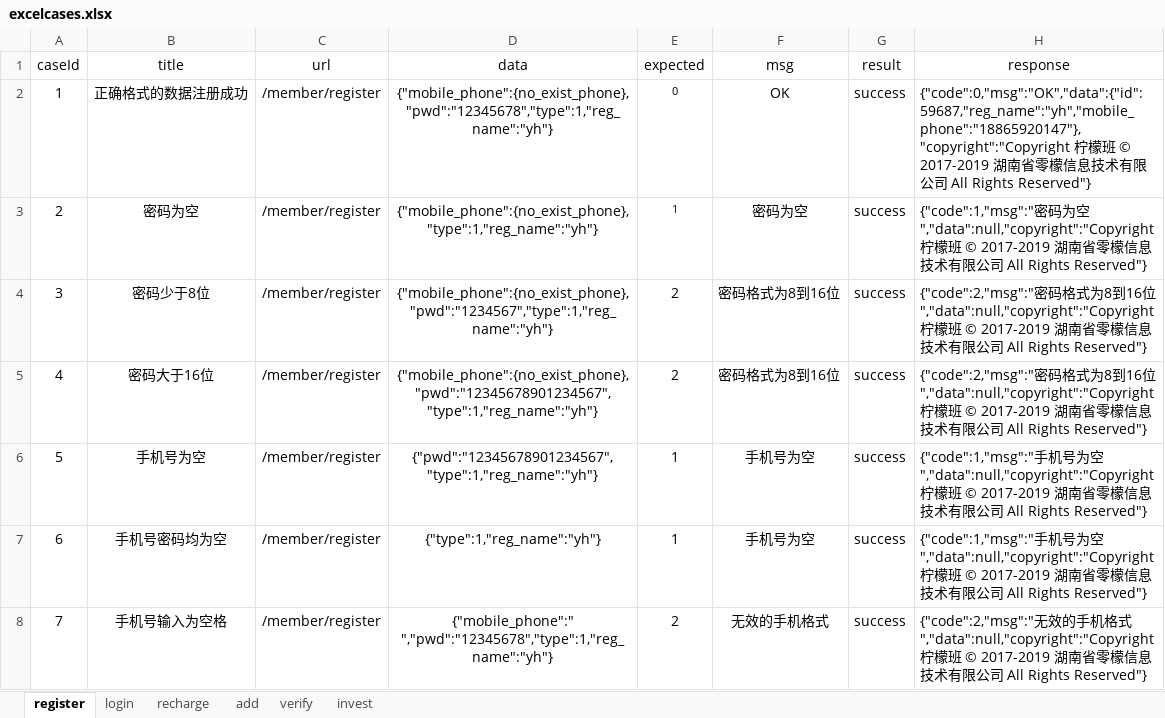
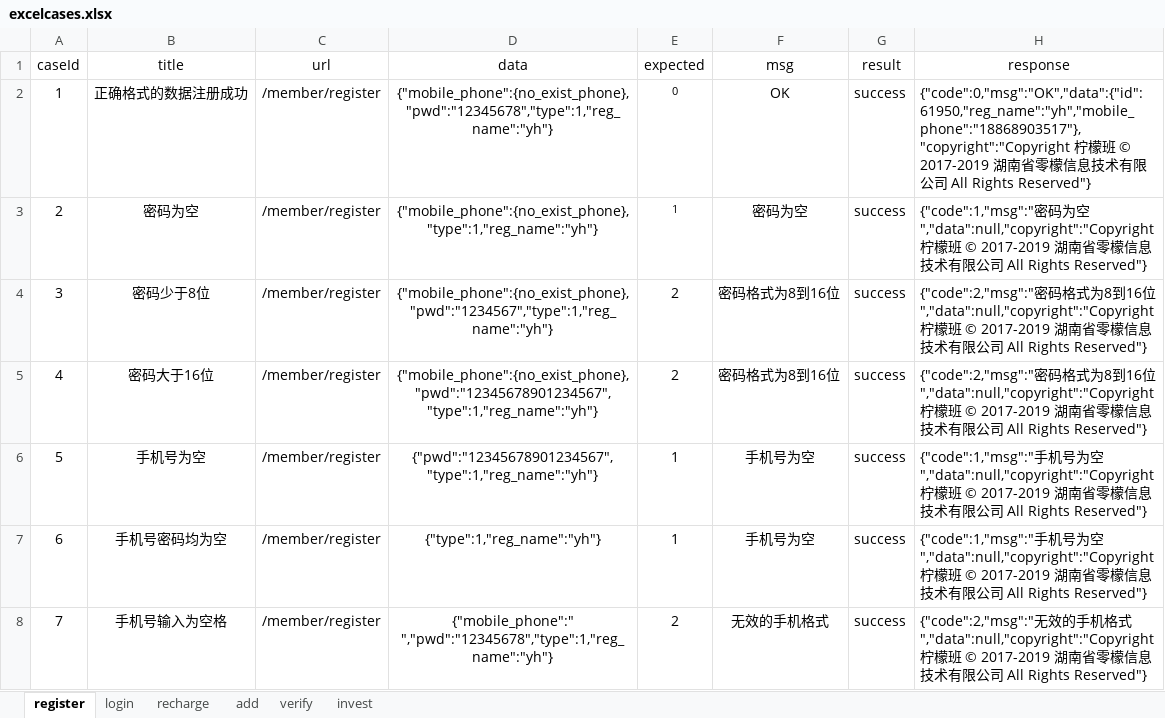
Before and after one commit to yhusr/future, an Excel workbook: datas/excelcases.xlsx, sheet register, drawn as a sheet; only a part is shown; values as stored, in another font and other column widths than the file's, no borders; the diff names each change by its address in the sheet, - before the commit and + after, or states it on an @@ line.

```diff
--- a/datas/excelcases.xlsx (sheet register)
+++ b/datas/excelcases.xlsx (sheet register)
-H2 (response): {"code":0,"msg":"OK","data":{"id":59687,"reg_name":"yh","mobile_phone":"18865920147"},"copyright":"Copyright 柠檬…
+H2 (response): {"code":0,"msg":"OK","data":{"id":61950,"reg_name":"yh","mobile_phone":"18868903517"},"copyright":"Copyright 柠檬…
```
Also changed, not shown: sheet add, sheet recharge, sheet login, sheet invest, sheet verify, 11 other files.
